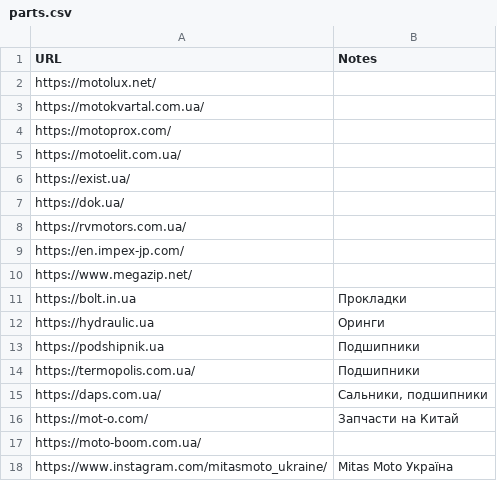
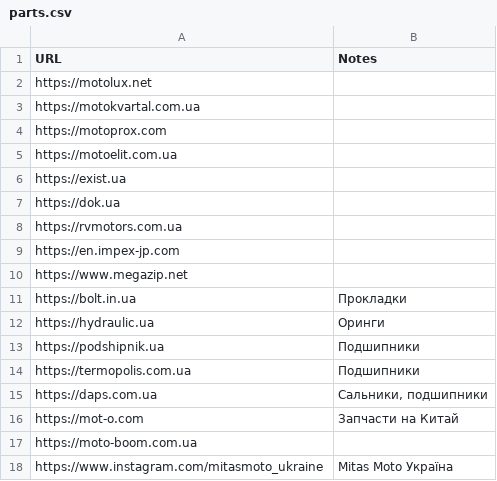
Before and after one commit to motocycling/motocycling.github.io, a CSV file: data/parts.csv, drawn as a sheet.

```diff
--- a/data/parts.csv
+++ b/data/parts.csv
@@ -1,11 +1,11 @@
 URL,Notes
-https://motolux.net/,
-https://motokvartal.com.ua/,
-https://motoprox.com/,
-https://motoelit.com.ua/,
-https://exist.ua/,
-https://dok.ua/,
-https://rvmotors.com.ua/,
-https://en.impex-jp.com/,
-https://www.megazip.net/,
+https://motolux.net,
+https://motokvartal.com.ua,
+https://motoprox.com,
+https://motoelit.com.ua,
+https://exist.ua,
+https://dok.ua,
+https://rvmotors.com.ua,
+https://en.impex-jp.com,
+https://www.megazip.net,
 https://bolt.in.ua,Прокладки,
@@ -13,6 +13,6 @@ https://hydraulic.ua,Оринги
 https://podshipnik.ua,Подшипники
-https://termopolis.com.ua/,Подшипники
-https://daps.com.ua/ ,"Сальники, подшипники"
-https://mot-o.com/,Запчасти на Китай
-https://moto-boom.com.ua/,
-https://www.instagram.com/mitasmoto_ukraine/,Mitas Moto Україна
+https://termopolis.com.ua,Подшипники
+https://daps.com.ua,"Сальники, подшипники"
+https://mot-o.com,Запчасти на Китай
+https://moto-boom.com.ua,
+https://www.instagram.com/mitasmoto_ukraine,Mitas Moto Україна
```
Also changed, not shown: data/dealers.csv, data/emergency.csv, 1 other file.
